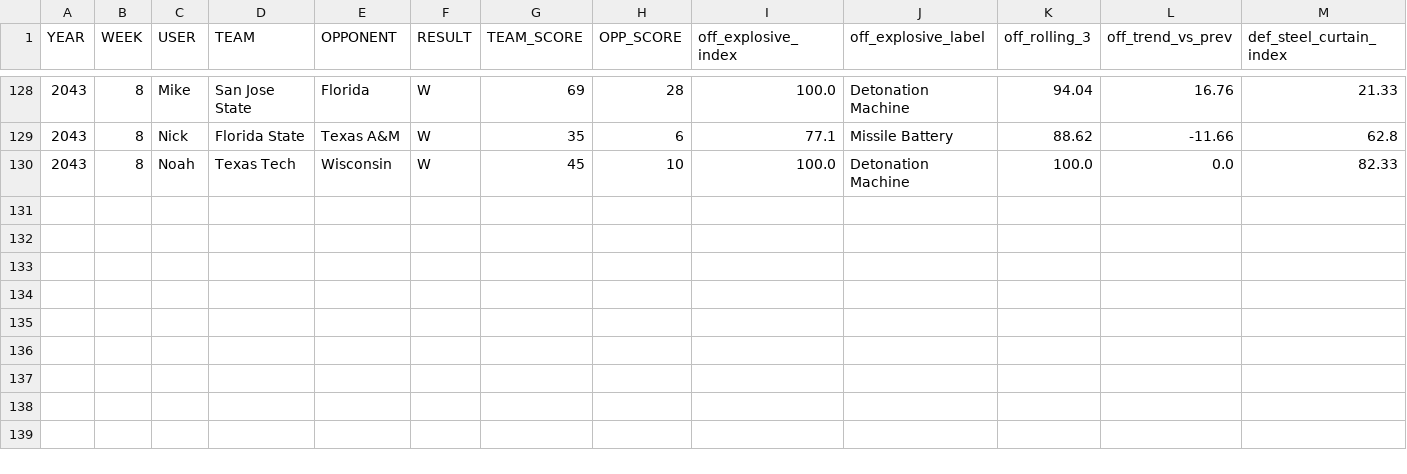
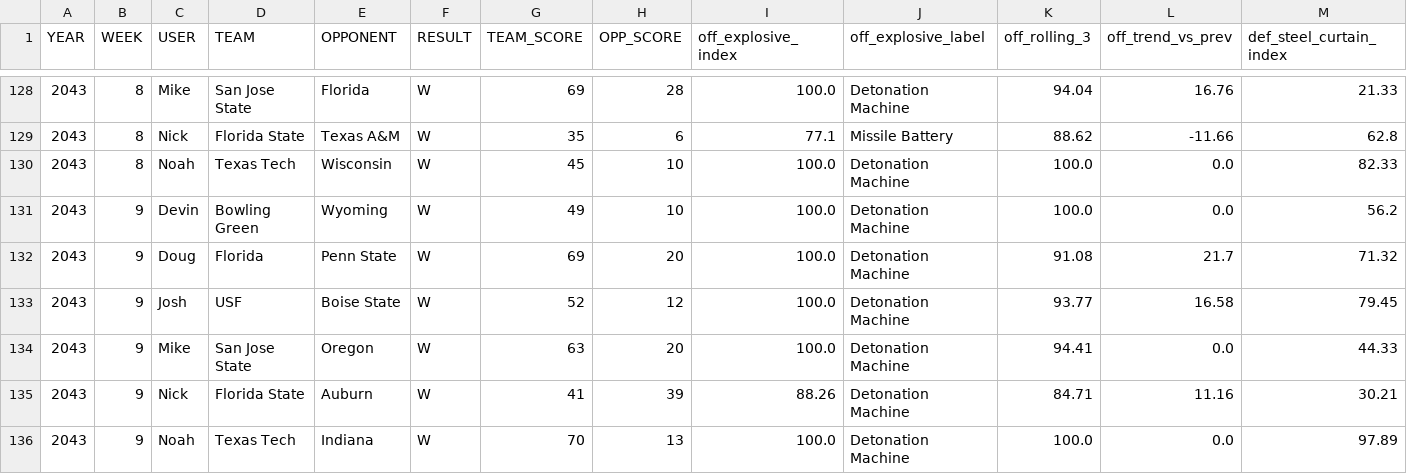
Before and after one commit to Stegs27/CFB_Dynasty_App, a CSV file: explosive_index_trend.csv, drawn as a sheet; only a part is shown, gaps mark what is left out; rows hold the shown columns only; the diff names each change by its address in the sheet, - before the commit and + after, or states it on an @@ line.

```diff
--- a/explosive_index_trend.csv
+++ b/explosive_index_trend.csv
+row 131: 2043 | 9 | Devin | Bowling Green | Wyoming | W | 49 | 10 | 100.0 | Detonation Machine | 100.0 | 0.0 | 56.2
+row 132: 2043 | 9 | Doug | Florida | Penn State | W | 69 | 20 | 100.0 | Detonation Machine | 91.08 | 21.7 | 71.32
+row 133: 2043 | 9 | Josh | USF | Boise State | W | 52 | 12 | 100.0 | Detonation Machine | 93.77 | 16.58 | 79.45
+row 134: 2043 | 9 | Mike | San Jose State | Oregon | W | 63 | 20 | 100.0 | Detonation Machine | 94.41 | 0.0 | 44.33
+row 135: 2043 | 9 | Nick | Florida State | Auburn | W | 41 | 39 | 88.26 | Detonation Machine | 84.71 | 11.16 | 30.21
+row 136: 2043 | 9 | Noah | Texas Tech | Indiana | W | 70 | 13 | 100.0 | Detonation Machine | 100.0 | 0.0 | 97.89
```
Also changed, not shown: beatdown_reality_check_by_game.csv, beatdown_reality_check_trend.csv, 8 other files.
